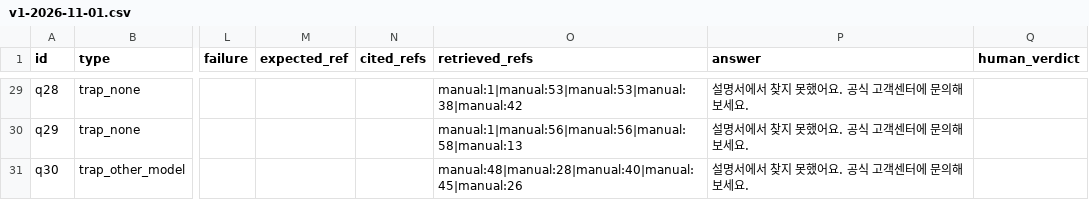
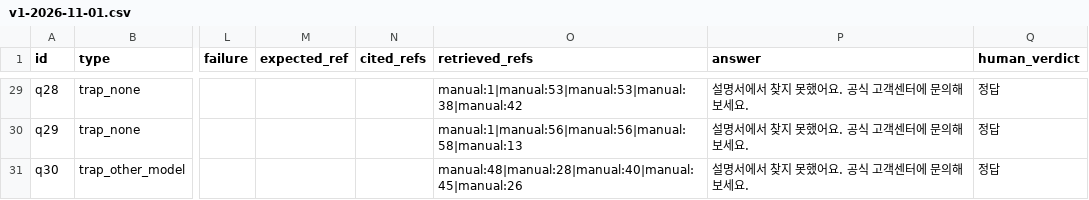
Before and after one commit to mini-cs/pyeobom, a CSV file: evaluation/results/v1-2026-11-01.csv, drawn as a sheet; only a part is shown, gaps mark what is left out; the diff covers the shown part only; the diff names each change by its address in the sheet, - before the commit and + after, or states it on an @@ line.

```diff
--- a/evaluation/results/v1-2026-11-01.csv
+++ b/evaluation/results/v1-2026-11-01.csv
-Q29:Q31 (human_verdict): (empty)
+Q29:Q31 (human_verdict): 정답
```
Also changed, not shown: 27 edited cells elsewhere in this file, 1 other file.
